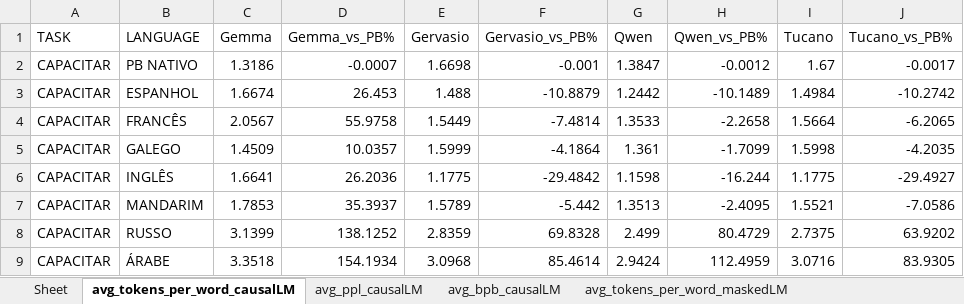
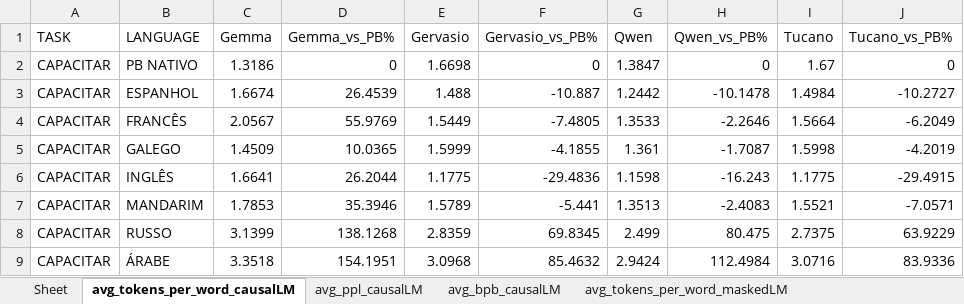
Before and after one commit to matheusprv/monolingual_and_multilingual, an Excel workbook: perplexity_outputs/report.xlsx, sheet avg_tokens_per_word_causalLM, drawn as a sheet; only a part is shown; values as stored, in another font and other column widths than the file's, no cell formats; the diff covers the shown part only; the diff names each change by its address in the sheet, - before the commit and + after, or states it on an @@ line.

```diff
--- a/perplexity_outputs/report.xlsx (sheet avg_tokens_per_word_causalLM)
+++ b/perplexity_outputs/report.xlsx (sheet avg_tokens_per_word_causalLM)
-D2 (Gemma_vs_PB%): -0.0007
+D2 (Gemma_vs_PB%): 0
-F2 (Gervasio_vs_PB%): -0.001
+F2 (Gervasio_vs_PB%): 0
-H2 (Qwen_vs_PB%): -0.0012
+H2 (Qwen_vs_PB%): 0
-J2 (Tucano_vs_PB%): -0.0017
+J2 (Tucano_vs_PB%): 0
-D3 (Gemma_vs_PB%): 26.453
+D3 (Gemma_vs_PB%): 26.4539
-F3 (Gervasio_vs_PB%): -10.8879
+F3 (Gervasio_vs_PB%): -10.887
-H3 (Qwen_vs_PB%): -10.1489
+H3 (Qwen_vs_PB%): -10.1478
-J3 (Tucano_vs_PB%): -10.2742
+J3 (Tucano_vs_PB%): -10.2727
-D4 (Gemma_vs_PB%): 55.9758
+D4 (Gemma_vs_PB%): 55.9769
-F4 (Gervasio_vs_PB%): -7.4814
+F4 (Gervasio_vs_PB%): -7.4805
-H4 (Qwen_vs_PB%): -2.2658
+H4 (Qwen_vs_PB%): -2.2646
-J4 (Tucano_vs_PB%): -6.2065
+J4 (Tucano_vs_PB%): -6.2049
-D5 (Gemma_vs_PB%): 10.0357
+D5 (Gemma_vs_PB%): 10.0365
-F5 (Gervasio_vs_PB%): -4.1864
+F5 (Gervasio_vs_PB%): -4.1855
-H5 (Qwen_vs_PB%): -1.7099
+H5 (Qwen_vs_PB%): -1.7087
-J5 (Tucano_vs_PB%): -4.2035
+J5 (Tucano_vs_PB%): -4.2019
-D6 (Gemma_vs_PB%): 26.2036
+D6 (Gemma_vs_PB%): 26.2044
-F6 (Gervasio_vs_PB%): -29.4842
+F6 (Gervasio_vs_PB%): -29.4836
-H6 (Qwen_vs_PB%): -16.244
+H6 (Qwen_vs_PB%): -16.243
-J6 (Tucano_vs_PB%): -29.4927
+J6 (Tucano_vs_PB%): -29.4915
-D7 (Gemma_vs_PB%): 35.3937
+D7 (Gemma_vs_PB%): 35.3946
-F7 (Gervasio_vs_PB%): -5.442
+F7 (Gervasio_vs_PB%): -5.441
-H7 (Qwen_vs_PB%): -2.4095
+H7 (Qwen_vs_PB%): -2.4083
-J7 (Tucano_vs_PB%): -7.0586
+J7 (Tucano_vs_PB%): -7.0571
-D8 (Gemma_vs_PB%): 138.1252
+D8 (Gemma_vs_PB%): 138.1268
-F8 (Gervasio_vs_PB%): 69.8328
+F8 (Gervasio_vs_PB%): 69.8345
-H8 (Qwen_vs_PB%): 80.4729
+H8 (Qwen_vs_PB%): 80.475
-J8 (Tucano_vs_PB%): 63.9202
+J8 (Tucano_vs_PB%): 63.9229
-D9 (Gemma_vs_PB%): 154.1934
+D9 (Gemma_vs_PB%): 154.1951
-F9 (Gervasio_vs_PB%): 85.4614
+F9 (Gervasio_vs_PB%): 85.4632
-H9 (Qwen_vs_PB%): 112.4959
+H9 (Qwen_vs_PB%): 112.4984
-J9 (Tucano_vs_PB%): 83.9305
+J9 (Tucano_vs_PB%): 83.9336
```
Also changed, not shown: 222 edited cells elsewhere in this sheet, sheet avg_tokens_per_word_maskedLM, sheet avg_bpb_maskedLM, sheet avg_bpb_causalLM, sheet avg_pseudo_ppl_maskedLM, sheet avg_ppl_causalLM, cell formats, 1 other file.
